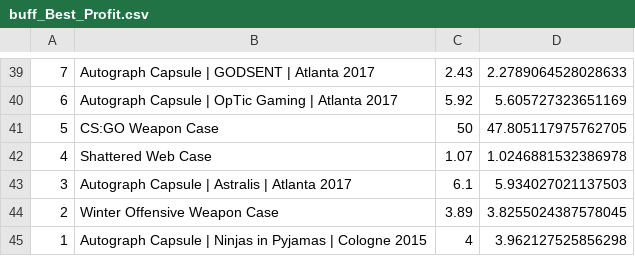
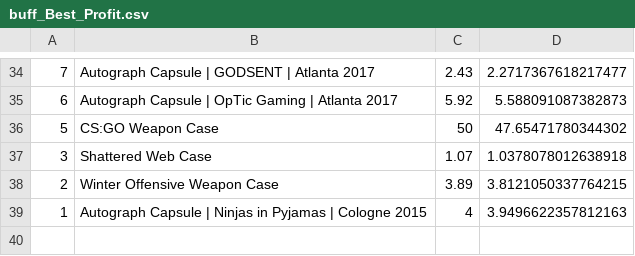
Before and after one commit to AUTACE/Trade_Data, a CSV file: buff_Best_Profit.csv, drawn as a sheet; only a part is shown, gaps mark what is left out; the diff covers the shown part only.

```diff
--- a/buff_Best_Profit.csv
+++ b/buff_Best_Profit.csv
@@ -39,7 +34,6 @@
-7;Autograph Capsule | GODSENT | Atlanta 2017;2.43;2.2789064528028633
-6;Autograph Capsule | OpTic Gaming | Atlanta 2017;5.92;5.605727323651169
-5;CS:GO Weapon Case;50;47.805117975762705
-4;Shattered Web Case;1.07;1.0246881532386978
-3;Autograph Capsule | Astralis | Atlanta 2017;6.1;5.934027021137503
-2;Winter Offensive Weapon Case;3.89;3.8255024387578045
-1;Autograph Capsule | Ninjas in Pyjamas | Cologne 2015;4;3.962127525856298
+7;Autograph Capsule | GODSENT | Atlanta 2017;2.43;2.2717367618217477
+6;Autograph Capsule | OpTic Gaming | Atlanta 2017;5.92;5.588091087382873
+5;CS:GO Weapon Case;50;47.65471780344302
+3;Shattered Web Case;1.07;1.0378078012638918
+2;Winter Offensive Weapon Case;3.89;3.8121050337764215
+1;Autograph Capsule | Ninjas in Pyjamas | Cologne 2015;4;3.9496622357812163
```
Also changed, not shown: 6 added rows, 11 removed rows and 47 edited cells elsewhere in this file.
